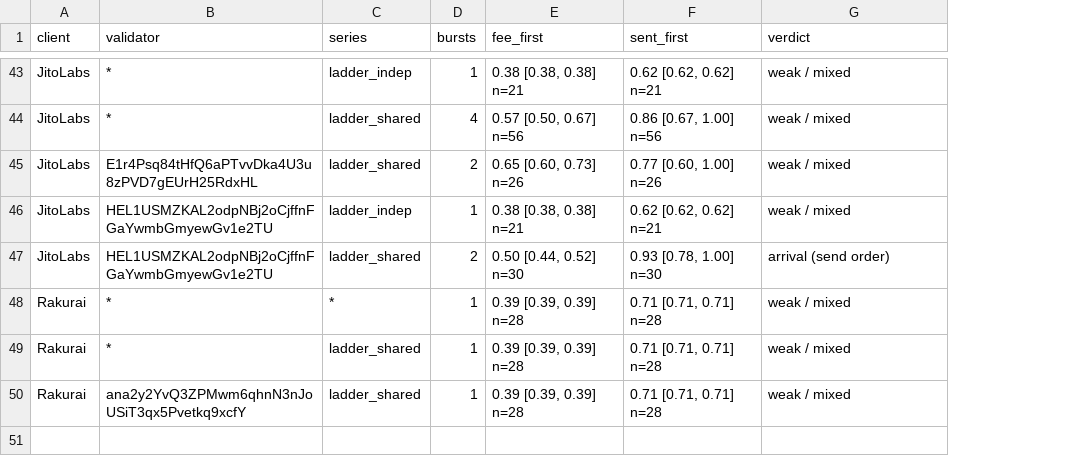
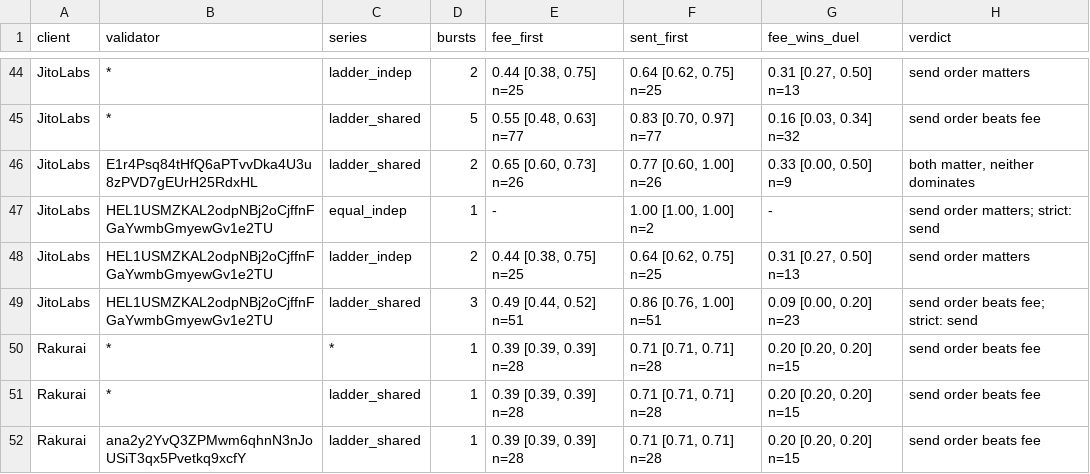
Before and after one commit to Betanumber9/solana-inside-the-block, a CSV file: reports/rules.csv, drawn as a sheet; only a part is shown, gaps mark what is left out; addresses are those after the commit; the diff covers the shown part only; the diff names each change by its address in the sheet, - before the commit and + after, or states it on an @@ line.

Commit message:
README: actual send path, duel pairs, verdict rules

```diff
--- a/reports/rules.csv
+++ b/reports/rules.csv
+column G (fee_wins_duel), rows 44-48: 0.31 [0.27, 0.50] n=13 | 0.16 [0.03, 0.34] n=32 | 0.33 [0.00, 0.50] n=9 | - | 0.31 [0.27, 0.50] n=13; rows 50-52: all 0.20 [0.20, 0.20] n=15
-D44 (bursts): 1
+D44 (bursts): 2
-E44 (fee_first): 0.38 [0.38, 0.38] n=21
+E44 (fee_first): 0.44 [0.38, 0.75] n=25
-F44 (sent_first): 0.62 [0.62, 0.62] n=21
+F44 (sent_first): 0.64 [0.62, 0.75] n=25
-H44 (verdict): weak / mixed
+H44 (verdict): send order matters
-D45 (bursts): 4
+D45 (bursts): 5
-E45 (fee_first): 0.57 [0.50, 0.67] n=56
+E45 (fee_first): 0.55 [0.48, 0.63] n=77
-F45 (sent_first): 0.86 [0.67, 1.00] n=56
+F45 (sent_first): 0.83 [0.70, 0.97] n=77
-H45 (verdict): weak / mixed
+H45 (verdict): send order beats fee
-H46 (verdict): weak / mixed
+H46 (verdict): both matter, neither dominates
-C47 (series): ladder_indep
+C47 (series): equal_indep
-E47 (fee_first): 0.38 [0.38, 0.38] n=21
+E47 (fee_first): -
-F47 (sent_first): 0.62 [0.62, 0.62] n=21
+F47 (sent_first): 1.00 [1.00, 1.00] n=2
-H47 (verdict): weak / mixed
+H47 (verdict): send order matters; strict: send
-C48 (series): ladder_shared
+C48 (series): ladder_indep
-E48 (fee_first): 0.50 [0.44, 0.52] n=30
+E48 (fee_first): 0.44 [0.38, 0.75] n=25
-F48 (sent_first): 0.93 [0.78, 1.00] n=30
+F48 (sent_first): 0.64 [0.62, 0.75] n=25
-H48 (verdict): arrival (send order)
+H48 (verdict): send order matters
+row 49: JitoLabs | HEL1USMZKAL2odpNBj2oCjffnFGaYwmbGmyewGv1e2TU | ladder_shared | 3 | 0.49 [0.44, 0.52] n=51 | 0.86 [0.76, 1.00] n=51 | 0.09 [0.00, 0.20] n=23 | send order beats fee; strict: send
-H50:H52 (verdict): weak / mixed
+H50:H52 (verdict): send order beats fee
```
Also changed, not shown: 1 added row and 69 edited cells elsewhere in this file, reports/landing.csv, 4 other files.
